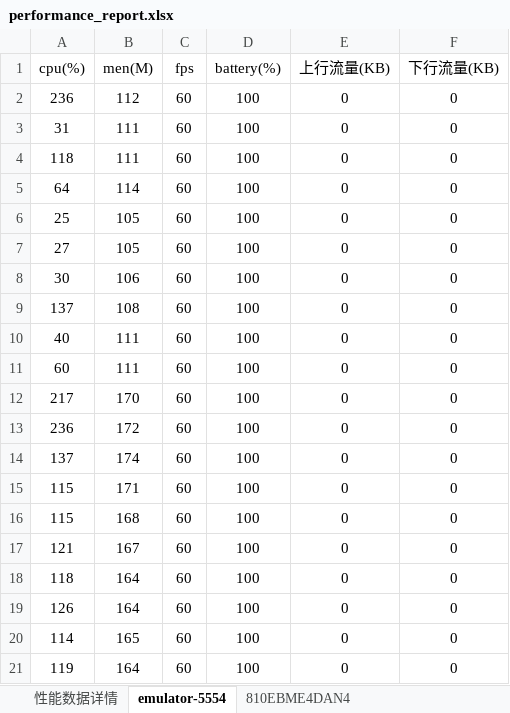
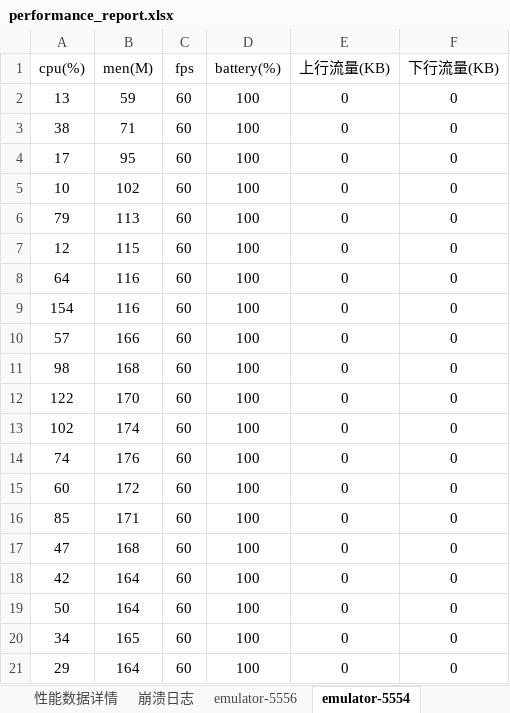
Before and after one commit to Hanlen520/monkey_test, an Excel workbook: performance_report.xlsx, sheet emulator-5554, drawn as a sheet; only a part is shown; values as stored, in another font and other column widths than the file's, no borders; charts and pictures not drawn; removed rows and columns are numbered as before the commit, all else as after; the diff covers the shown part only; the diff names each change by its address in the sheet, - before the commit and + after, or states it on an @@ line.

```diff
--- a/performance_report.xlsx (sheet emulator-5554)
+++ b/performance_report.xlsx (sheet emulator-5554)
-sheet tab: 810EBME4DAN4
+sheet tab: emulator-5556
+sheet tab: 崩溃日志
@@ sheet tab order changed: 性能数据详情 | 崩溃日志 | emulator-5556 | emulator-5554 @@
-A2 (cpu(%)): 236
+A2 (cpu(%)): 13
-B2 (men(M)): 112
+B2 (men(M)): 59
-A3 (cpu(%)): 31
+A3 (cpu(%)): 38
-B3 (men(M)): 111
+B3 (men(M)): 71
-A4 (cpu(%)): 118
+A4 (cpu(%)): 17
-B4 (men(M)): 111
+B4 (men(M)): 95
+row 5: 10 | 102 | 60 | 100 | 0 | 0
+row 6: 79 | 113 | 60 | 100 | 0 | 0
+row 7: 12 | 115 | 60 | 100 | 0 | 0
-B8 (men(M)): 114
+B8 (men(M)): 116
-A9 (cpu(%)): 25
+A9 (cpu(%)): 154
-B9 (men(M)): 105
+B9 (men(M)): 116
-A10 (cpu(%)): 27
+A10 (cpu(%)): 57
-B10 (men(M)): 105
+B10 (men(M)): 166
-A11 (cpu(%)): 30
+A11 (cpu(%)): 98
-B11 (men(M)): 106
+B11 (men(M)): 168
-A12 (cpu(%)): 137
+A12 (cpu(%)): 122
-B12 (men(M)): 108
+B12 (men(M)): 170
-A13 (cpu(%)): 40
+A13 (cpu(%)): 102
-B13 (men(M)): 111
+B13 (men(M)): 174
+row 14: 74 | 176 | 60 | 100 | 0 | 0
-B15 (men(M)): 111
+B15 (men(M)): 172
-row 12: 217 | 170 | 60 | 100 | 0 | 0
-row 13: 236 | 172 | 60 | 100 | 0 | 0
-row 14: 137 | 174 | 60 | 100 | 0 | 0
-A16 (cpu(%)): 115
+A16 (cpu(%)): 85
-A17 (cpu(%)): 115
+A17 (cpu(%)): 47
-row 17: 121 | 167 | 60 | 100 | 0 | 0
-A18 (cpu(%)): 118
+A18 (cpu(%)): 42
-A19 (cpu(%)): 126
+A19 (cpu(%)): 50
-A20 (cpu(%)): 114
+A20 (cpu(%)): 34
-A21 (cpu(%)): 119
+A21 (cpu(%)): 29
```
Also changed, not shown: 8 added rows and 15 edited cells elsewhere in this sheet, sheet emulator-5556, sheet 性能数据详情, charts or pictures, 1 other file.
